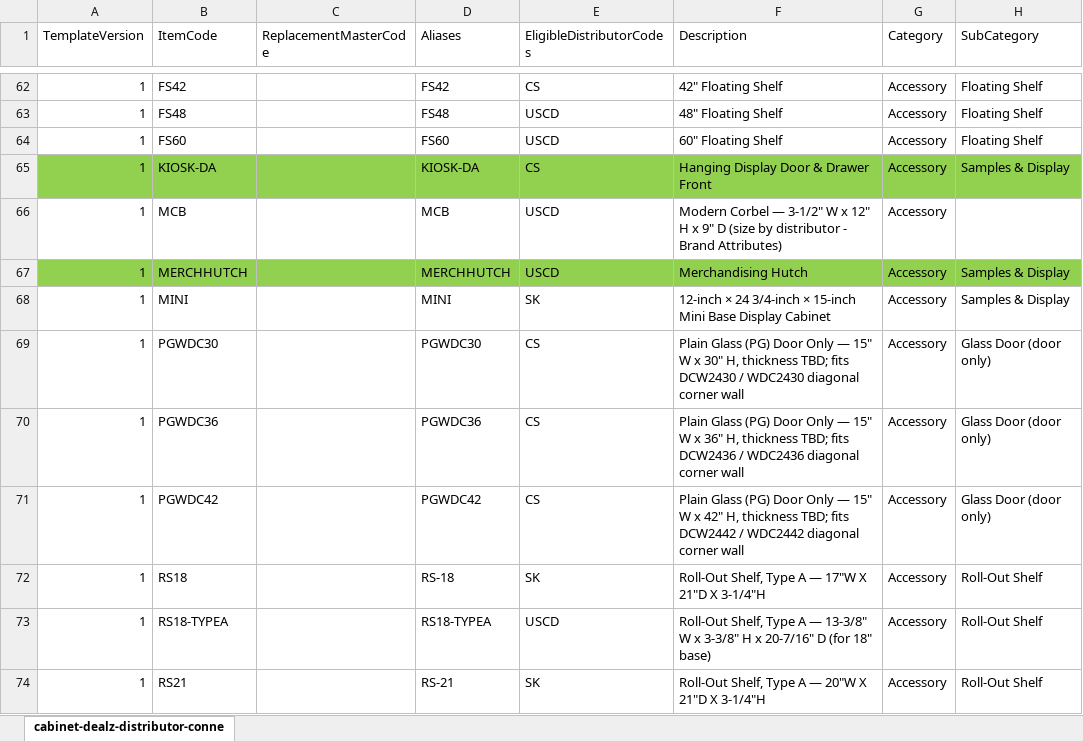
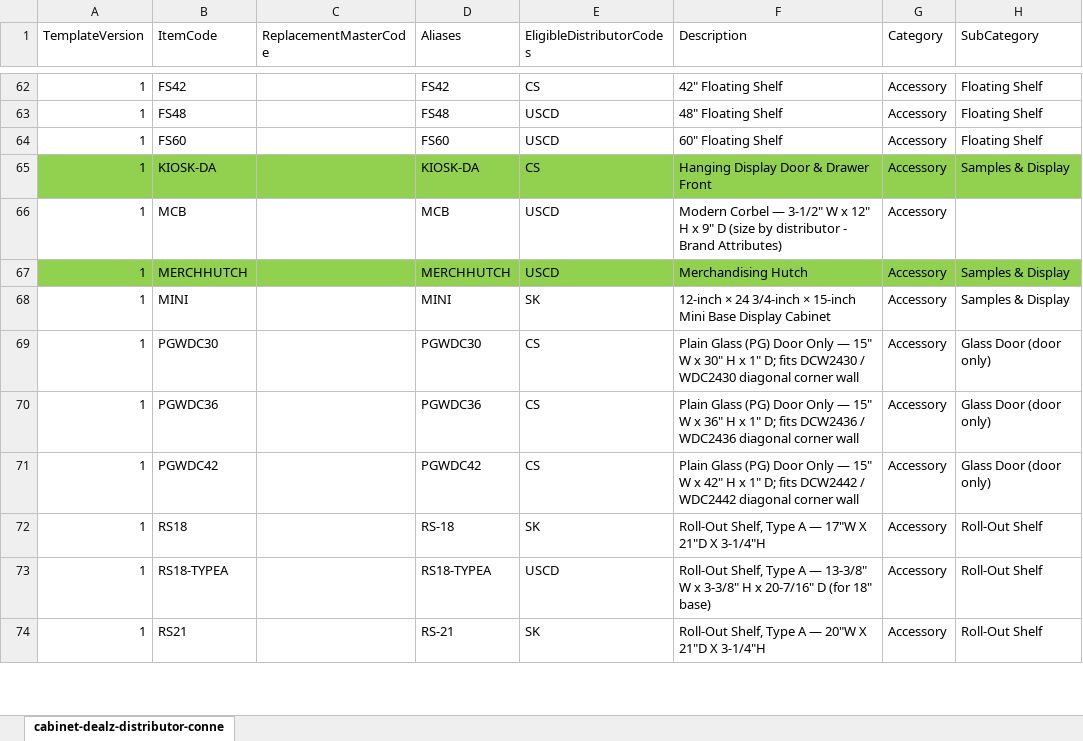
Before and after one commit to 7809tom-sys/cabinet-backend, an Excel workbook: data/distributor-connections/cabinet-descriptions-corrected-2026-10-26.xlsx, sheet cabinet-dealz-distributor-conne, drawn as a sheet; only a part is shown, gaps mark what is left out; values as stored, in another font and other column widths than the file's, no borders; the diff names each change by its address in the sheet, - before the commit and + after, or states it on an @@ line.

```diff
--- a/data/distributor-connections/cabinet-descriptions-corrected-2026-10-26.xlsx (sheet cabinet-dealz-distributor-conne)
+++ b/data/distributor-connections/cabinet-descriptions-corrected-2026-10-26.xlsx (sheet cabinet-dealz-distributor-conne)
-F69 (Description): …x 30" H, thickness TBD; fits DCW2430…
+F69 (Description): …x 30" H x 1" D; fits DCW2430…
-F70 (Description): …x 36" H, thickness TBD; fits DCW2436…
+F70 (Description): …x 36" H x 1" D; fits DCW2436…
-F71 (Description): …x 42" H, thickness TBD; fits DCW2442…
+F71 (Description): …x 42" H x 1" D; fits DCW2442…
```
